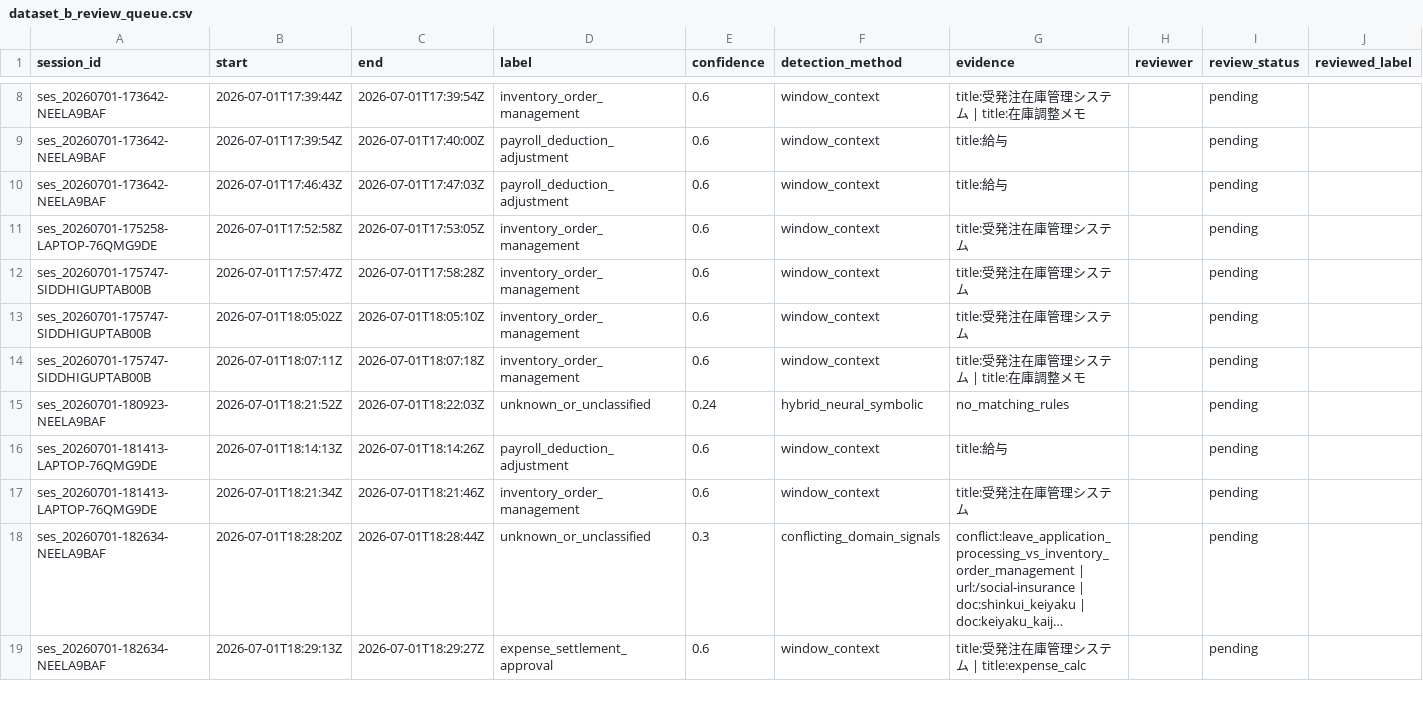
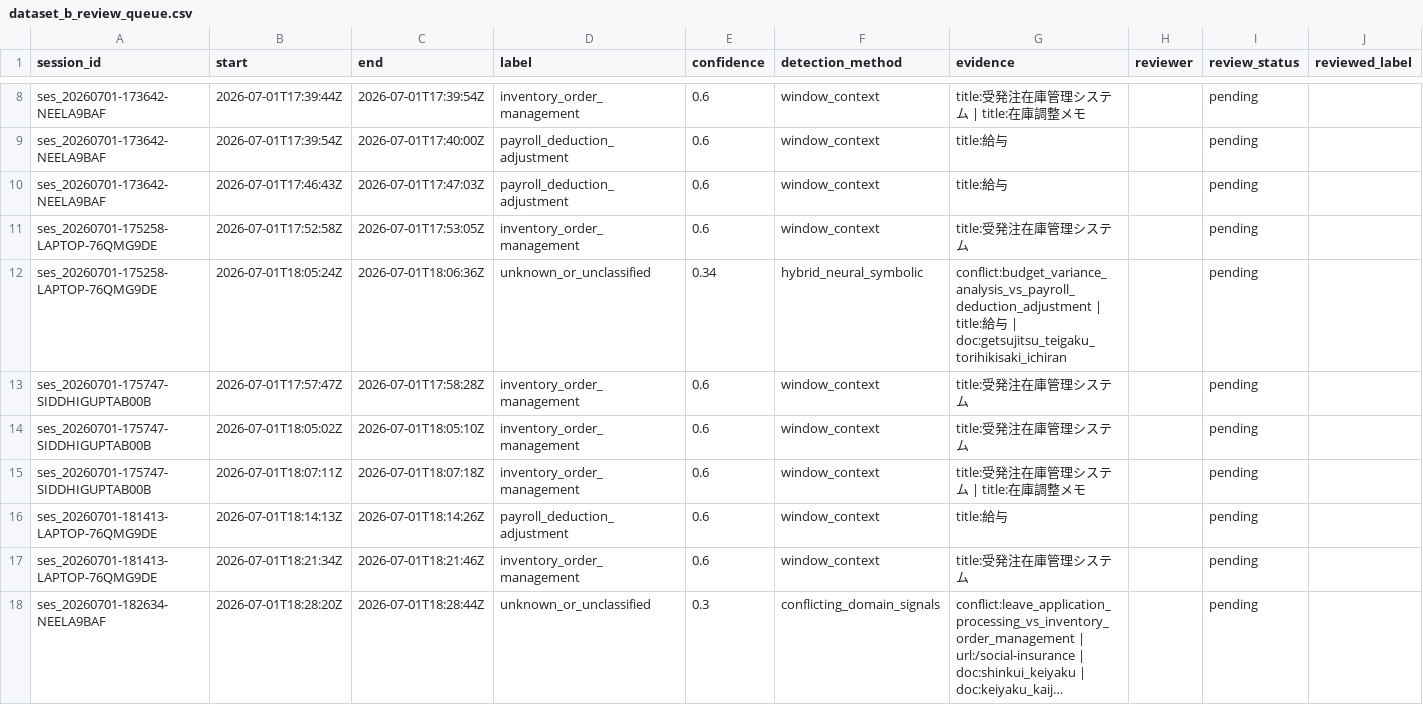
Before and after one commit to ItzShuvrodip/IM_Beside_You_Process_Intelligence, a CSV file: deliverables/dataset_b_review_queue.csv, drawn as a sheet; only a part is shown, gaps mark what is left out; the shorter side is filled out with more unchanged rows; long unchanged cells end in …; removed rows and columns are numbered as before the commit, all else as after; rows hold the shown columns only; the diff names each change by its address in the sheet, - before the commit and + after, or states it on an @@ line.

```diff
--- a/deliverables/dataset_b_review_queue.csv
+++ b/deliverables/dataset_b_review_queue.csv
+row 12: ses_20260701-175258-LAPTOP-76QMG9DE | 2026-07-01T18:05:24Z | 2026-07-01T18:06:36Z | unknown_or_unclassified | 0.34 | hybrid_neural_symbolic | conflict:budget_variance_analysis_vs_payroll_deduction_adjustment | title:給与 | doc:getsujitsu_teigaku_torihikisaki_ichiran |  | pending
-row 15: ses_20260701-180923-NEELA9BAF | 2026-07-01T18:21:52Z | 2026-07-01T18:22:03Z | unknown_or_unclassified | 0.24 | hybrid_neural_symbolic | no_matching_rules |  | pending
```
Also changed, not shown: deliverables/dataset_b_audit.csv, 16 other files.
